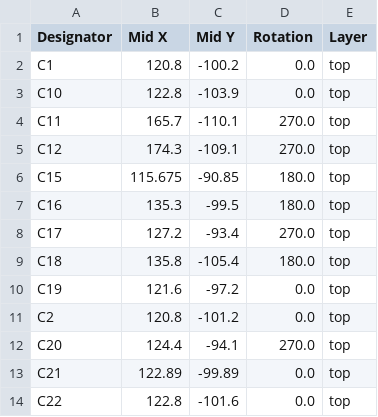
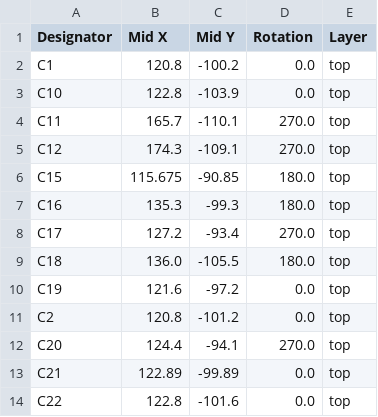
Before and after one commit to ryuz/rtcl-tp25k-usb3-pcb, a CSV file: rtcl-tp25k-usb3/production/positions.csv, drawn as a sheet; only a part is shown; the diff covers the shown part only.

```diff
--- a/rtcl-tp25k-usb3/production/positions.csv
+++ b/rtcl-tp25k-usb3/production/positions.csv
@@ -6,5 +6,5 @@ C12,174.3,-109.1,270.0,top
 C15,115.675,-90.85,180.0,top
-C16,135.3,-99.5,180.0,top
+C16,135.3,-99.3,180.0,top
 C17,127.2,-93.4,270.0,top
-C18,135.8,-105.4,180.0,top
+C18,136.0,-105.5,180.0,top
 C19,121.6,-97.2,0.0,top
```
Also changed, not shown: 19 edited cells elsewhere in this file, rtcl-tp25k-usb3/production/bom.csv, 5 other files.
